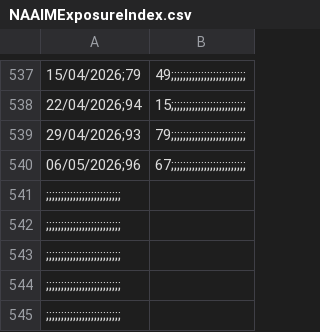
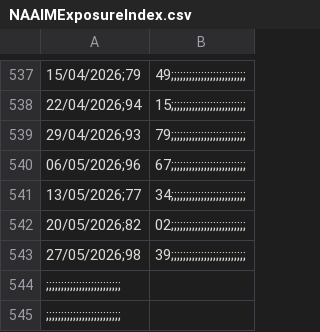
Before and after one commit to lucaghezzi1998-cyber/lovable-data, a CSV file: NAAIMExposureIndex.csv, drawn as a sheet; only a part is shown, gaps mark what is left out; removed rows and columns are numbered as before the commit, all else as after; the diff names each change by its address in the sheet, - before the commit and + after, or states it on an @@ line.

Commit message:
Update NAAIMExposureIndex.csv

```diff
--- a/NAAIMExposureIndex.csv
+++ b/NAAIMExposureIndex.csv
-row 541: ;;;;;;;;;;;;;;;;;;;;;;;;;
-row 542: ;;;;;;;;;;;;;;;;;;;;;;;;;
-row 543: ;;;;;;;;;;;;;;;;;;;;;;;;;
+row 541: 13/05/2026;77 | 34;;;;;;;;;;;;;;;;;;;;;;;;;
+row 542: 20/05/2026;82 | 02;;;;;;;;;;;;;;;;;;;;;;;;;
+row 543: 27/05/2026;98 | 39;;;;;;;;;;;;;;;;;;;;;;;;;
```
